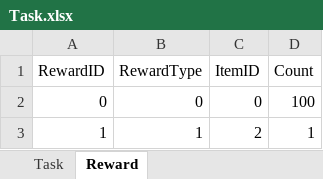
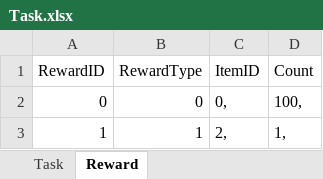
Before and after one commit to syc0521/SimulationGame, an Excel workbook: Assets/Configs/Task.xlsx, sheet Reward, drawn as a sheet; values as stored, in another font and other column widths than the file's, no borders; table styles not drawn; the diff names each change by its address in the sheet, - before the commit and + after, or states it on an @@ line.

```diff
--- a/Assets/Configs/Task.xlsx (sheet Reward)
+++ b/Assets/Configs/Task.xlsx (sheet Reward)
-C2 (ItemID): 0
+C2 (ItemID): 0,
-D2 (Count): 100
+D2 (Count): 100,
-C3 (ItemID): 2
+C3 (ItemID): 2,
-D3 (Count): 1
+D3 (Count): 1,
```
Also changed, not shown: Assets/Configs/BuildingTable.xlsx, 55 other files.
